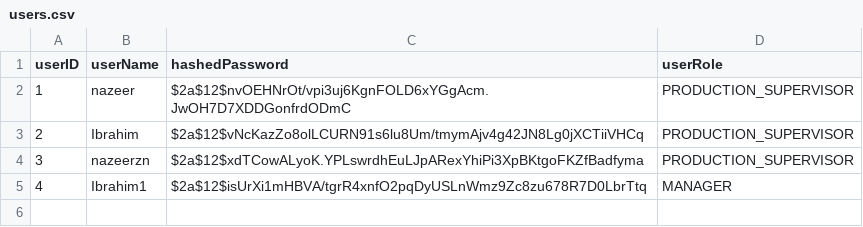
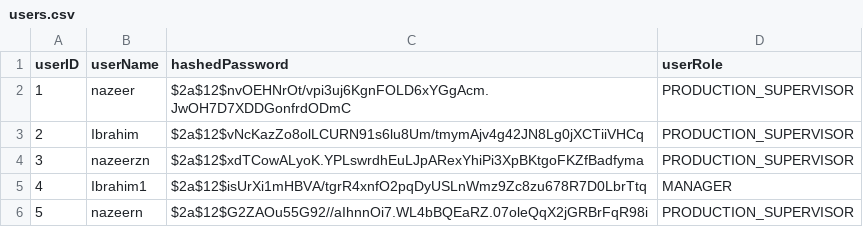
Before and after one commit to IbrahimBz/Factory-Management-System, a CSV file: src/main/resources/dataFiles/users.csv, drawn as a sheet.

```diff
--- a/src/main/resources/dataFiles/users.csv
+++ b/src/main/resources/dataFiles/users.csv
@@ -5 +5,2 @@ userID,userName,hashedPassword,userRole
 "4","Ibrahim1","$2a$12$isUrXi1mHBVA/tgrR4xnfO2pqDyUSLnWmz9Zc8zu678R7D0LbrTtq","MANAGER"
+"5","nazeern","$2a$12$G2ZAOu55G92//aIhnnOi7.WL4bBQEaRZ.07oleQqX2jGRBrFqR98i","PRODUCTION_SUPERVISOR"
```
Also changed, not shown: src/main/resources/dataFiles/items.csv, src/main/resources/dataFiles/product-lines.csv, 12 other files.
